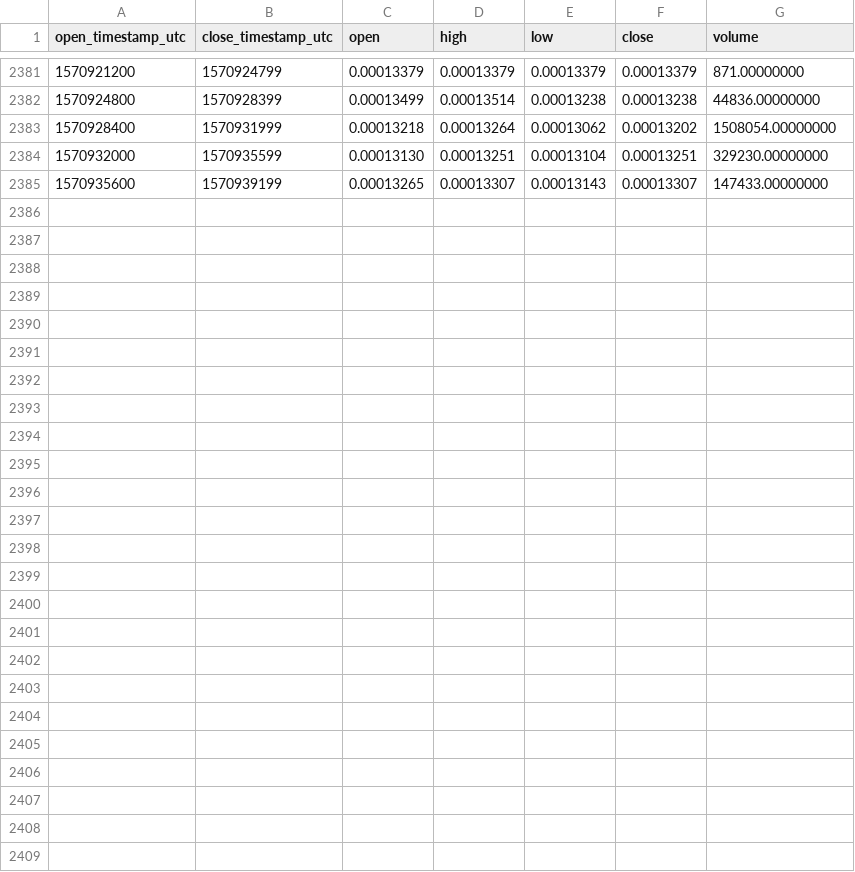
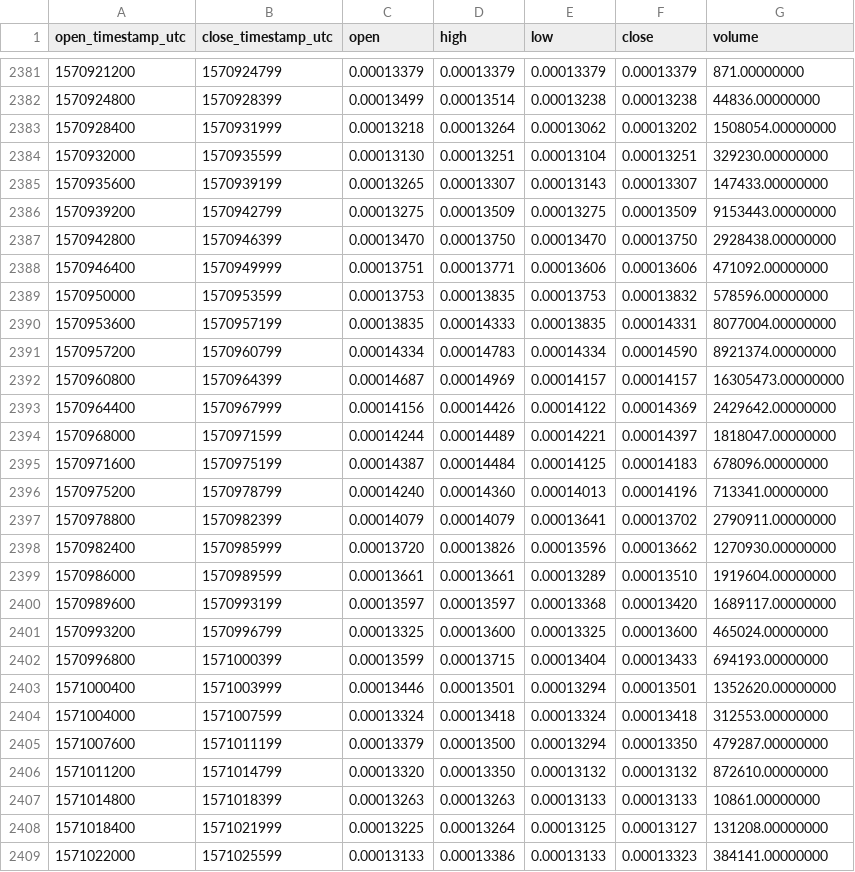
Before and after one commit to cryptobigbro/binance-DOGEBNB, a CSV file: binance-DOGEBNB-1h.csv, drawn as a sheet; only a part is shown, gaps mark what is left out; the diff names each change by its address in the sheet, - before the commit and + after, or states it on an @@ line.

Commit message:
Update OHLCV data.

```diff
--- a/binance-DOGEBNB-1h.csv
+++ b/binance-DOGEBNB-1h.csv
+row 2386: 1570939200 | 1570942799 | 0.00013275 | 0.00013509 | 0.00013275 | 0.00013509 | 9153443.00000000
+row 2387: 1570942800 | 1570946399 | 0.00013470 | 0.00013750 | 0.00013470 | 0.00013750 | 2928438.00000000
+row 2388: 1570946400 | 1570949999 | 0.00013751 | 0.00013771 | 0.00013606 | 0.00013606 | 471092.00000000
+row 2389: 1570950000 | 1570953599 | 0.00013753 | 0.00013835 | 0.00013753 | 0.00013832 | 578596.00000000
+row 2390: 1570953600 | 1570957199 | 0.00013835 | 0.00014333 | 0.00013835 | 0.00014331 | 8077004.00000000
+row 2391: 1570957200 | 1570960799 | 0.00014334 | 0.00014783 | 0.00014334 | 0.00014590 | 8921374.00000000
+row 2392: 1570960800 | 1570964399 | 0.00014687 | 0.00014969 | 0.00014157 | 0.00014157 | 16305473.00000000
+row 2393: 1570964400 | 1570967999 | 0.00014156 | 0.00014426 | 0.00014122 | 0.00014369 | 2429642.00000000
+row 2394: 1570968000 | 1570971599 | 0.00014244 | 0.00014489 | 0.00014221 | 0.00014397 | 1818047.00000000
+row 2395: 1570971600 | 1570975199 | 0.00014387 | 0.00014484 | 0.00014125 | 0.00014183 | 678096.00000000
+row 2396: 1570975200 | 1570978799 | 0.00014240 | 0.00014360 | 0.00014013 | 0.00014196 | 713341.00000000
+row 2397: 1570978800 | 1570982399 | 0.00014079 | 0.00014079 | 0.00013641 | 0.00013702 | 2790911.00000000
+row 2398: 1570982400 | 1570985999 | 0.00013720 | 0.00013826 | 0.00013596 | 0.00013662 | 1270930.00000000
+row 2399: 1570986000 | 1570989599 | 0.00013661 | 0.00013661 | 0.00013289 | 0.00013510 | 1919604.00000000
+row 2400: 1570989600 | 1570993199 | 0.00013597 | 0.00013597 | 0.00013368 | 0.00013420 | 1689117.00000000
+row 2401: 1570993200 | 1570996799 | 0.00013325 | 0.00013600 | 0.00013325 | 0.00013600 | 465024.00000000
+row 2402: 1570996800 | 1571000399 | 0.00013599 | 0.00013715 | 0.00013404 | 0.00013433 | 694193.00000000
+row 2403: 1571000400 | 1571003999 | 0.00013446 | 0.00013501 | 0.00013294 | 0.00013501 | 1352620.00000000
+row 2404: 1571004000 | 1571007599 | 0.00013324 | 0.00013418 | 0.00013324 | 0.00013418 | 312553.00000000
+row 2405: 1571007600 | 1571011199 | 0.00013379 | 0.00013500 | 0.00013294 | 0.00013350 | 479287.00000000
+row 2406: 1571011200 | 1571014799 | 0.00013320 | 0.00013350 | 0.00013132 | 0.00013132 | 872610.00000000
+row 2407: 1571014800 | 1571018399 | 0.00013263 | 0.00013263 | 0.00013133 | 0.00013133 | 10861.00000000
+row 2408: 1571018400 | 1571021999 | 0.00013225 | 0.00013264 | 0.00013125 | 0.00013127 | 131208.00000000
+row 2409: 1571022000 | 1571025599 | 0.00013133 | 0.00013386 | 0.00013133 | 0.00013323 | 384141.00000000
```
Also changed, not shown: binance-DOGEBNB-1d.csv.
